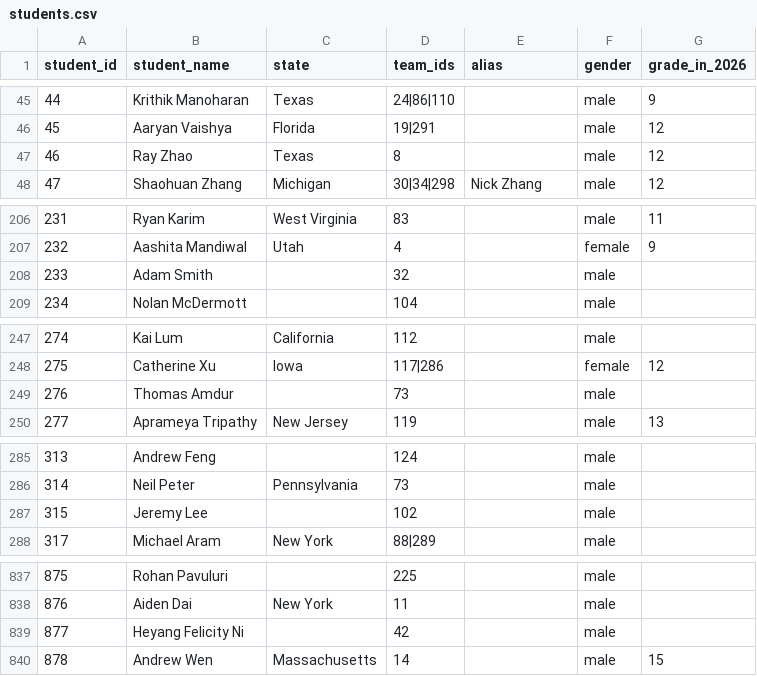
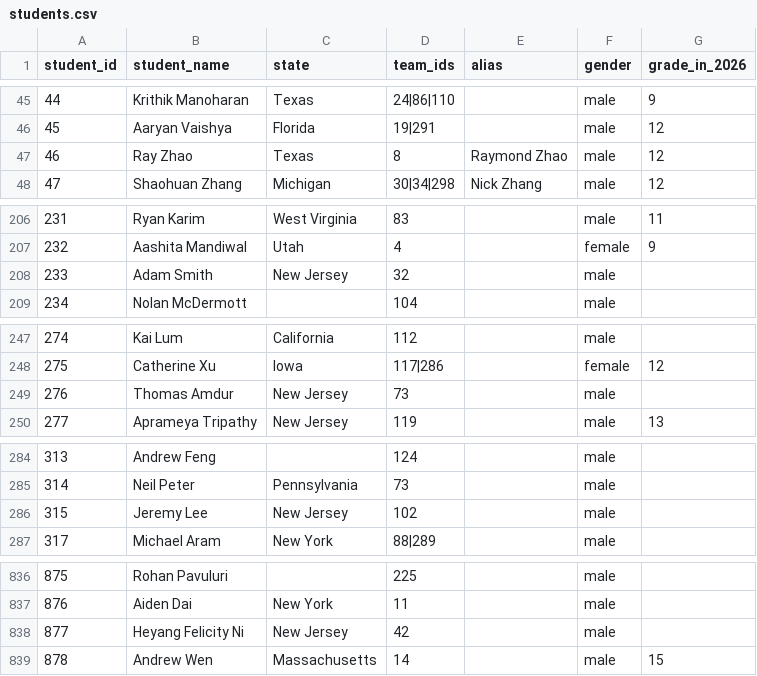
Before and after one commit to x-du/math-competition, a CSV file: database/students/students.csv, drawn as a sheet; only a part is shown, gaps mark what is left out; the diff covers the shown part only.

Commit message:
adding state for students and pumac teams

```diff
--- a/database/students/students.csv
+++ b/database/students/students.csv
@@ -46,3 +46,3 @@ student_id,student_name,state,team_ids,alias,gender,grade_in_2026
 45,Aaryan Vaishya,Florida,19|291,,male,12
-46,Ray Zhao,Texas,8,,male,12
+46,Ray Zhao,Texas,8,Raymond Zhao,male,12
 47,Shaohuan Zhang,Michigan,30|34|298,Nick Zhang,male,12
@@ -207,3 +207,3 @@ student_id,student_name,state,team_ids,alias,gender,grade_in_2026
 232,Aashita Mandiwal,Utah,4,,female,9
-233,Adam Smith,,32,,male,
+233,Adam Smith,New Jersey,32,,male,
 234,Nolan McDermott,,104,,male,
@@ -248,3 +248,3 @@ student_id,student_name,state,team_ids,alias,gender,grade_in_2026
 275,Catherine Xu,Iowa,117|286,,female,12
-276,Thomas Amdur,,73,,male,
+276,Thomas Amdur,New Jersey,73,,male,
 277,Aprameya Tripathy,New Jersey,119,,male,13
@@ -286,3 +285,3 @@ student_id,student_name,state,team_ids,alias,gender,grade_in_2026
 314,Neil Peter,Pennsylvania,73,,male,
-315,Jeremy Lee,,102,,male,
+315,Jeremy Lee,New Jersey,102,,male,
 317,Michael Aram,New York,88|289,,male,
@@ -838,3 +837,3 @@ student_id,student_name,state,team_ids,alias,gender,grade_in_2026
 876,Aiden Dai,New York,11,,male,
-877,Heyang Felicity Ni,,42,,male,
+877,Heyang Felicity Ni,New Jersey,42,,male,
 878,Andrew Wen,Massachusetts,14,,male,15
```
Also changed, not shown: 1 removed row and 10 edited cells elsewhere in this file, 6 other files.
